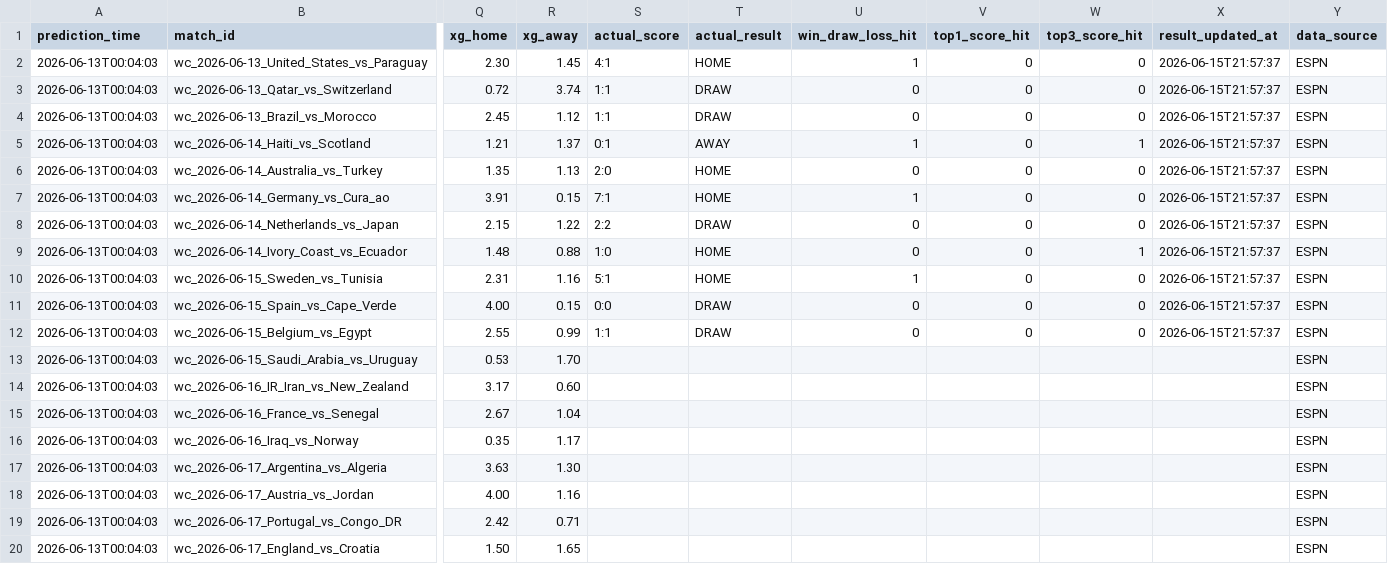
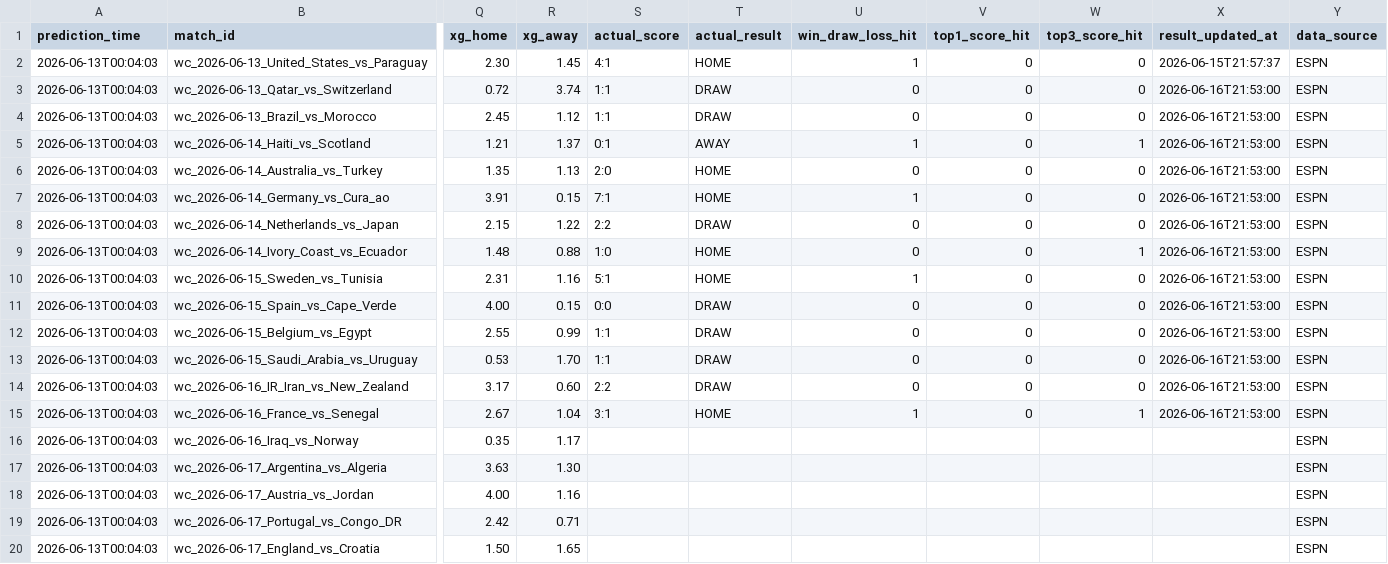
Before and after one commit to rexlin88888888/ai-sports-predictor, a CSV file: outputs/prediction_tracker.csv, drawn as a sheet; only a part is shown, gaps mark what is left out; the diff names each change by its address in the sheet, - before the commit and + after, or states it on an @@ line.

```diff
--- a/outputs/prediction_tracker.csv
+++ b/outputs/prediction_tracker.csv
-X3:X12 (result_updated_at): 2026-06-15T21:57:37
+X3:X12 (result_updated_at): 2026-06-16T21:53:00
-S13 (actual_score): (empty)
+S13 (actual_score): 1:1
-T13:T14 (actual_result): (empty)
+T13:T14 (actual_result): DRAW
-U13:U14 (win_draw_loss_hit): (empty)
+U13:U14 (win_draw_loss_hit): 0
-V13:V15 (top1_score_hit): (empty)
+V13:V15 (top1_score_hit): 0
-W13:W14 (top3_score_hit): (empty)
+W13:W14 (top3_score_hit): 0
-X13:X15 (result_updated_at): (empty)
+X13:X15 (result_updated_at): 2026-06-16T21:53:00
-S14 (actual_score): (empty)
+S14 (actual_score): 2:2
-S15 (actual_score): (empty)
+S15 (actual_score): 3:1
-T15 (actual_result): (empty)
+T15 (actual_result): HOME
-U15 (win_draw_loss_hit): (empty)
+U15 (win_draw_loss_hit): 1
-W15 (top3_score_hit): (empty)
+W15 (top3_score_hit): 1
```
Also changed, not shown: outputs/predictions.csv, 8 other files.
